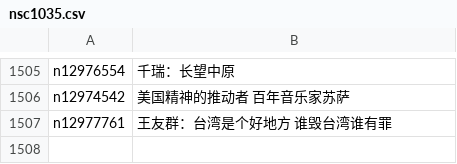
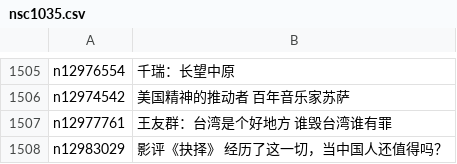
Before and after one commit to easy2view/epoch-comment, a CSV file: indexes/nsc1035.csv, drawn as a sheet; only a part is shown, gaps mark what is left out; the diff names each change by its address in the sheet, - before the commit and + after, or states it on an @@ line.

```diff
--- a/indexes/nsc1035.csv
+++ b/indexes/nsc1035.csv
+row 1508: n12983029 | 影评《抉择》 经历了这一切，当中国人还值得吗？
```
Also changed, not shown: indexes/nsc1025.csv, indexes/nsc993.csv, 24 other files.
